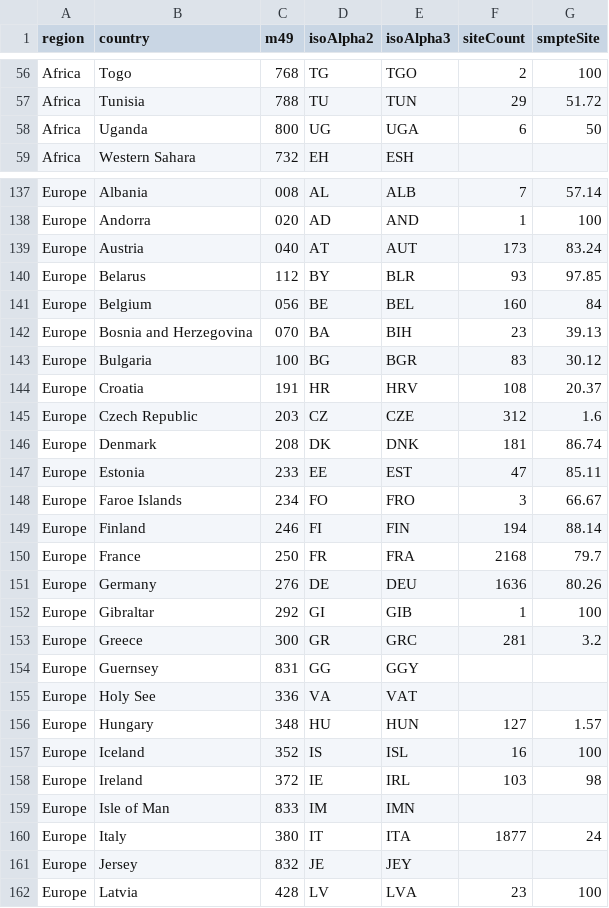
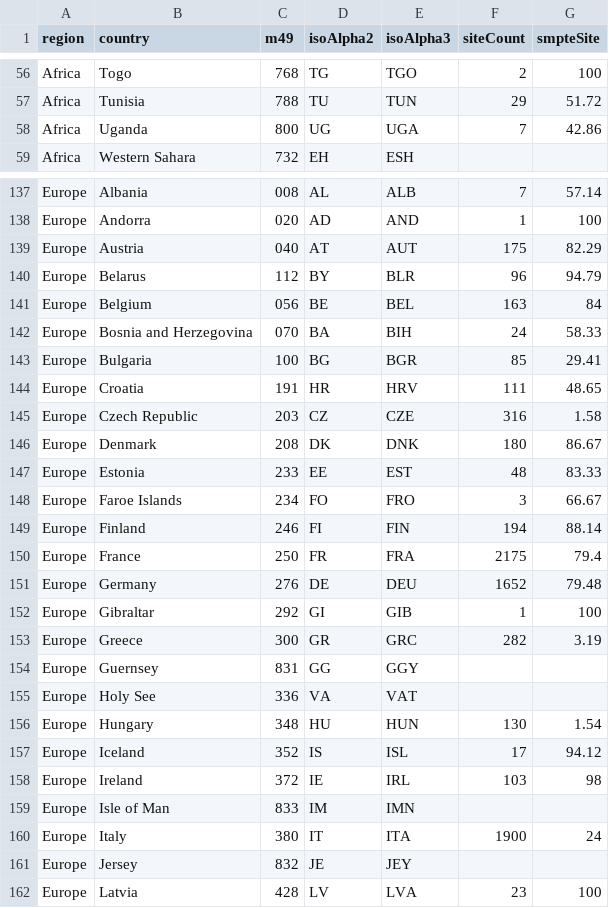
Before and after one commit to SteveLLamb/smpte-rollout, a CSV file: countries.csv, drawn as a sheet; only a part is shown, gaps mark what is left out; the diff covers the shown part only.

```diff
--- a/countries.csv
+++ b/countries.csv
@@ -57,3 +57,3 @@ Africa,Togo,768,TG,TGO,2,100
 Africa,Tunisia,788,TU,TUN,29,51.72
-Africa,Uganda,800,UG,UGA,6,50
+Africa,Uganda,800,UG,UGA,7,42.86
 Africa,Western Sahara,732,EH,ESH,,
@@ -138,24 +138,24 @@ Europe,Albania,008,AL,ALB,7,57.14
 Europe,Andorra,020,AD,AND,1,100
-Europe,Austria,040,AT,AUT,173,83.24
-Europe,Belarus,112,BY,BLR,93,97.85
-Europe,Belgium,056,BE,BEL,160,84
-Europe,Bosnia and Herzegovina,070,BA,BIH,23,39.13
-Europe,Bulgaria,100,BG,BGR,83,30.12
-Europe,Croatia,191,HR,HRV,108,20.37
-Europe,Czech Republic,203,CZ,CZE,312,1.6
-Europe,Denmark,208,DK,DNK,181,86.74
-Europe,Estonia,233,EE,EST,47,85.11
+Europe,Austria,040,AT,AUT,175,82.29
+Europe,Belarus,112,BY,BLR,96,94.79
+Europe,Belgium,056,BE,BEL,163,84
+Europe,Bosnia and Herzegovina,070,BA,BIH,24,58.33
+Europe,Bulgaria,100,BG,BGR,85,29.41
+Europe,Croatia,191,HR,HRV,111,48.65
+Europe,Czech Republic,203,CZ,CZE,316,1.58
+Europe,Denmark,208,DK,DNK,180,86.67
+Europe,Estonia,233,EE,EST,48,83.33
 Europe,Faroe Islands,234,FO,FRO,3,66.67
 Europe,Finland,246,FI,FIN,194,88.14
-Europe,France,250,FR,FRA,2168,79.7
-Europe,Germany,276,DE,DEU,1636,80.26
+Europe,France,250,FR,FRA,2175,79.4
+Europe,Germany,276,DE,DEU,1652,79.48
 Europe,Gibraltar,292,GI,GIB,1,100
-Europe,Greece,300,GR,GRC,281,3.2
+Europe,Greece,300,GR,GRC,282,3.19
 Europe,Guernsey,831,GG,GGY,,
 Europe,Holy See,336,VA,VAT,,
-Europe,Hungary,348,HU,HUN,127,1.57
-Europe,Iceland,352,IS,ISL,16,100
+Europe,Hungary,348,HU,HUN,130,1.54
+Europe,Iceland,352,IS,ISL,17,94.12
 Europe,Ireland,372,IE,IRL,103,98
 Europe,Isle of Man,833,IM,IMN,,
-Europe,Italy,380,IT,ITA,1877,24
+Europe,Italy,380,IT,ITA,1900,24
 Europe,Jersey,832,JE,JEY,,
```
Also changed, not shown: 85 edited cells elsewhere in this file, regions.csv, 5 other files.
